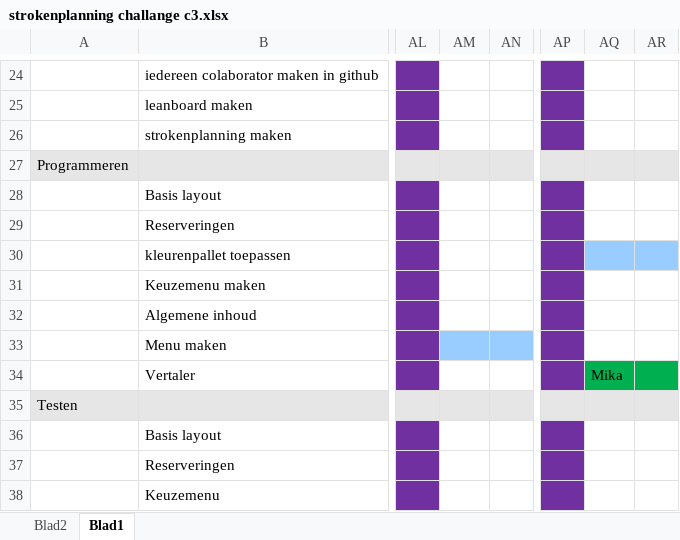
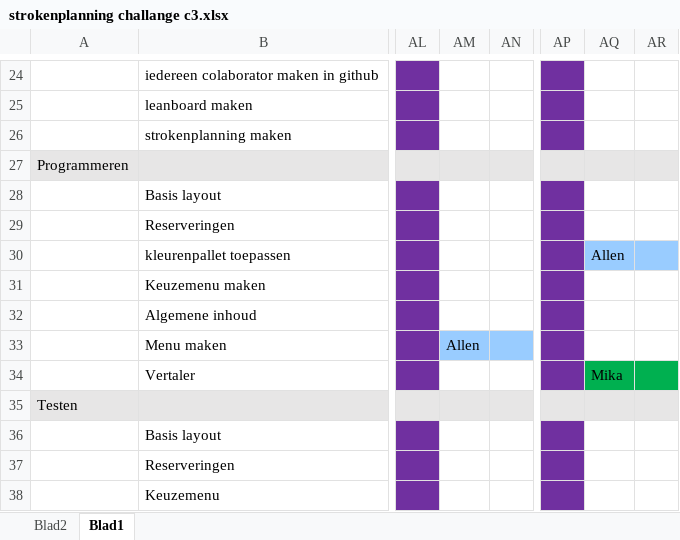
Before and after one commit to nmollers/challenge3, an Excel workbook: strokenplanning challange c3.xlsx, sheet Blad1, drawn as a sheet; only a part is shown, gaps mark what is left out; values as stored, in another font and other column widths than the file's, no borders; the diff names each change by its address in the sheet, - before the commit and + after, or states it on an @@ line.

Commit message:
Update strokenplanning challange c3.xlsx

```diff
--- a/strokenplanning challange c3.xlsx (sheet Blad1)
+++ b/strokenplanning challange c3.xlsx (sheet Blad1)
-AQ30: (empty)
+AQ30: Allen
-AM33: (empty)
+AM33: Allen
```
